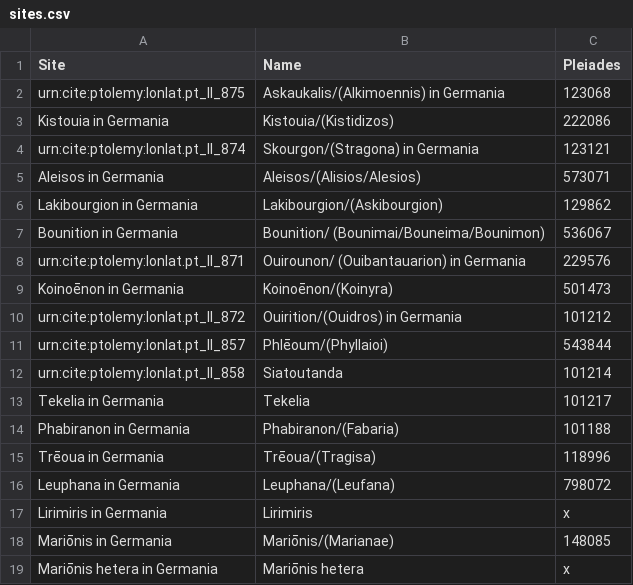
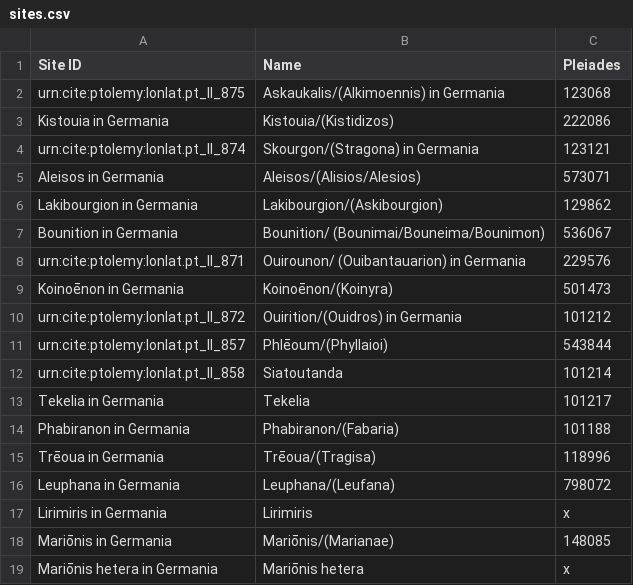
Before and after one commit to caseycarty/ptolemy, a CSV file: sites.csv, drawn as a sheet.

Commit message:
Update sites.csv

```diff
--- a/sites.csv
+++ b/sites.csv
@@ -1,2 +1,2 @@
-Site,Name,Pleiades
+Site ID,Name,Pleiades
 urn:cite:ptolemy:lonlat.pt_ll_875, "Askaukalis/(Alkimoennis) in Germania", 123068
```
